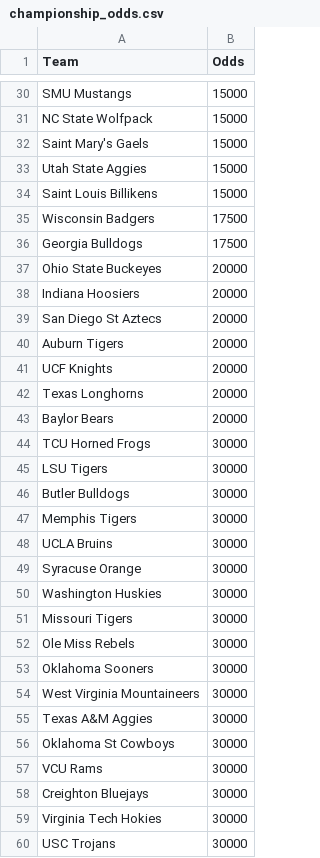
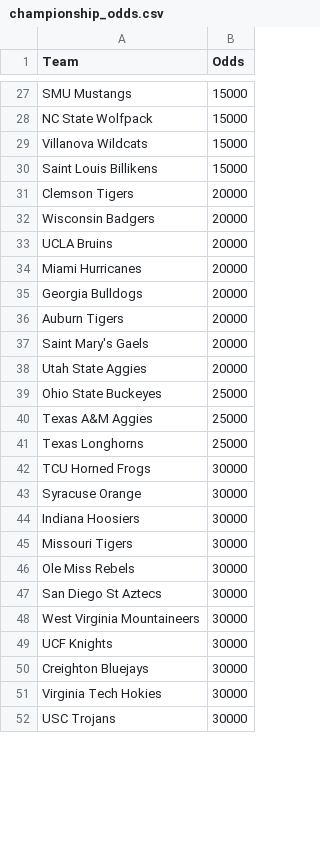
Before and after one commit to trashduty/kp_test, a CSV file: championship_odds.csv, drawn as a sheet; only a part is shown, gaps mark what is left out; the diff covers the shown part only.

```diff
--- a/championship_odds.csv
+++ b/championship_odds.csv
@@ -31,28 +28,23 @@ SMU Mustangs,15000
 NC State Wolfpack,15000
-Saint Mary's Gaels,15000
-Utah State Aggies,15000
+Villanova Wildcats,15000
 Saint Louis Billikens,15000
-Wisconsin Badgers,17500
-Georgia Bulldogs,17500
-Ohio State Buckeyes,20000
-Indiana Hoosiers,20000
-San Diego St Aztecs,20000
+Clemson Tigers,20000
+Wisconsin Badgers,20000
+UCLA Bruins,20000
+Miami Hurricanes,20000
+Georgia Bulldogs,20000
 Auburn Tigers,20000
-UCF Knights,20000
-Texas Longhorns,20000
-Baylor Bears,20000
+Saint Mary's Gaels,20000
+Utah State Aggies,20000
+Ohio State Buckeyes,25000
+Texas A&M Aggies,25000
+Texas Longhorns,25000
 TCU Horned Frogs,30000
-LSU Tigers,30000
-Butler Bulldogs,30000
-Memphis Tigers,30000
-UCLA Bruins,30000
 Syracuse Orange,30000
-Washington Huskies,30000
+Indiana Hoosiers,30000
 Missouri Tigers,30000
 Ole Miss Rebels,30000
-Oklahoma Sooners,30000
+San Diego St Aztecs,30000
 West Virginia Mountaineers,30000
-Texas A&M Aggies,30000
-Oklahoma St Cowboys,30000
-VCU Rams,30000
+UCF Knights,30000
 Creighton Bluejays,30000
```
Also changed, not shown: 11 added rows, 10 removed rows and 11 edited cells elsewhere in this file, 4 other files.
